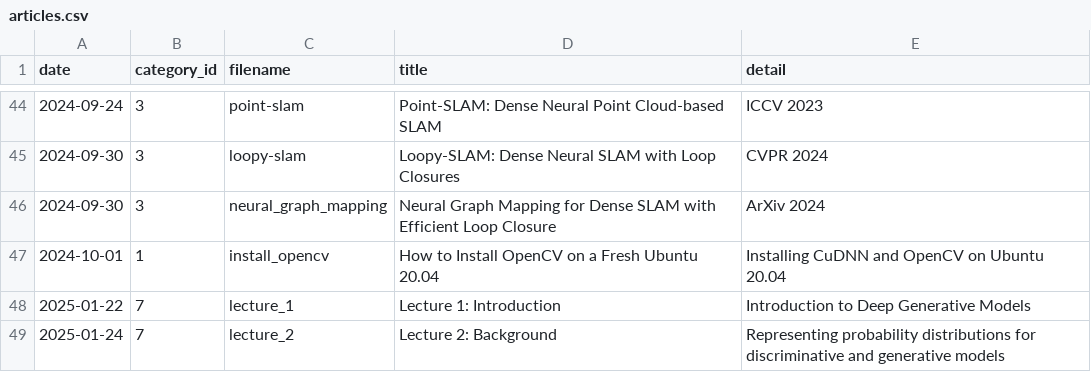
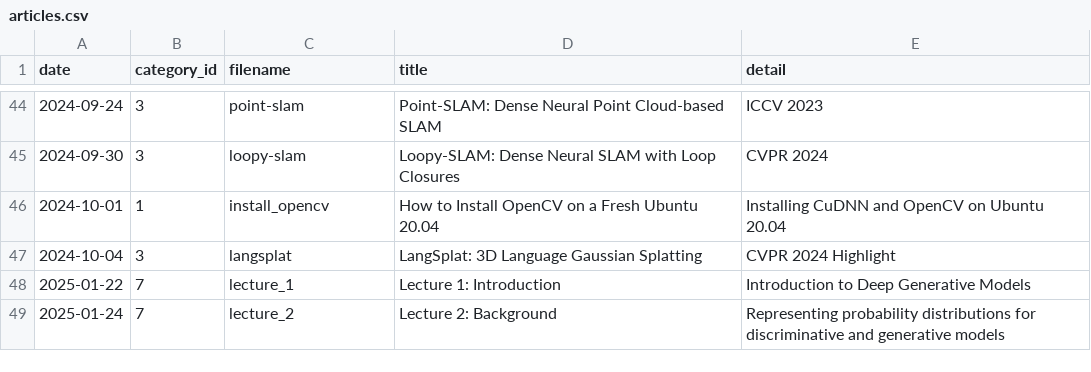
Before and after one commit to seongminjung/seongminjung.github.io, a CSV file: database/articles.csv, drawn as a sheet; only a part is shown, gaps mark what is left out; removed rows and columns are numbered as before the commit, all else as after; the diff names each change by its address in the sheet, - before the commit and + after, or states it on an @@ line.

Commit message:
LangSplat post

```diff
--- a/database/articles.csv
+++ b/database/articles.csv
-row 46: 2024-09-30 | 3 | neural_graph_mapping | Neural Graph Mapping for Dense SLAM with Efficient Loop Closure | ArXiv 2024
+row 47: 2024-10-04 | 3 | langsplat | LangSplat: 3D Language Gaussian Splatting | CVPR 2024 Highlight
```
Also changed, not shown: 8 other files.
